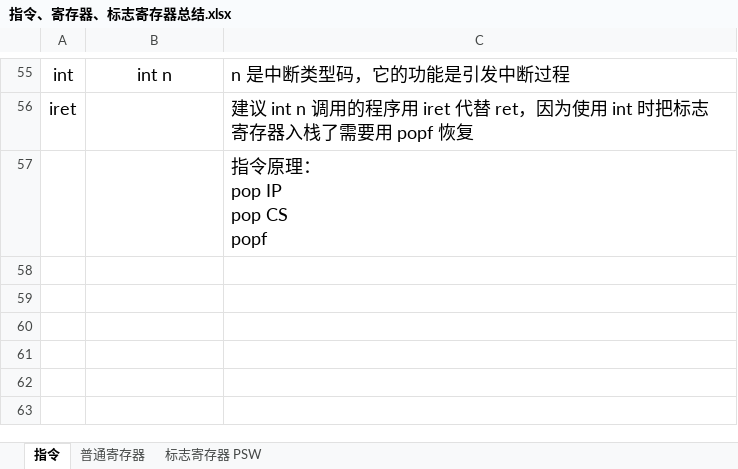
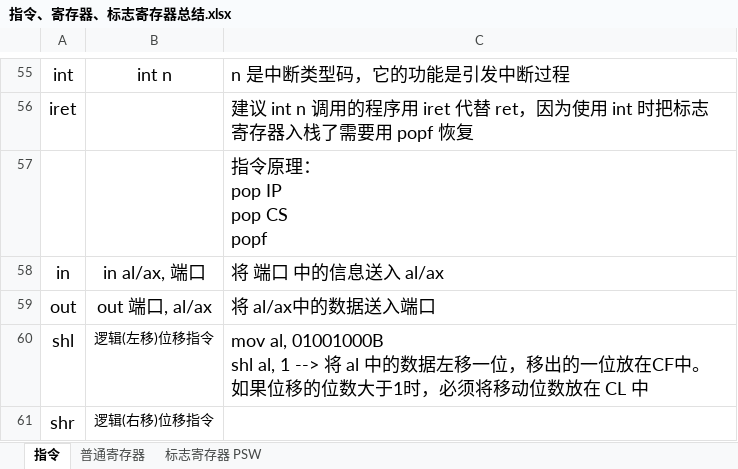
Before and after one commit to NekoSilverFox/Assembly, an Excel workbook: 指令、寄存器、标志寄存器总结.xlsx, sheet 指令, drawn as a sheet; only a part is shown, gaps mark what is left out; values as stored, in another font and other column widths than the file's, no borders; ↵ is a line break in a cell; the diff names each change by its address in the sheet, - before the commit and + after, or states it on an @@ line.

```diff
--- a/指令、寄存器、标志寄存器总结.xlsx (sheet 指令)
+++ b/指令、寄存器、标志寄存器总结.xlsx (sheet 指令)
+row 58: in | in al/ax, 端口 | 将 端口 中的信息送入 al/ax
+row 59: out | out 端口, al/ax | 将 al/ax中的数据送入端口
+row 60: shl | 逻辑(左移)位移指令 | mov al, 01001000B ↵ shl al, 1 --> 将 al 中的数据左移一位，移出的一位放在CF中。 ↵ 如果位移的位数大于1时，必须将移动位数放在 CL 中
+row 61: shr | 逻辑(右移)位移指令
```
Also changed, not shown: 1 other file.
